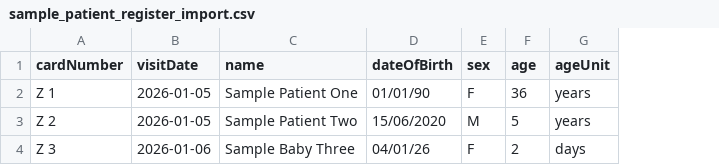
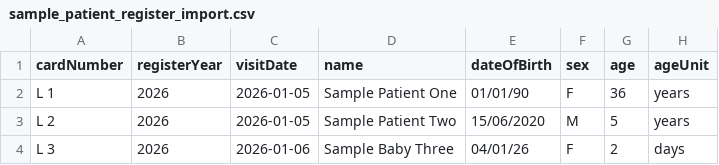
Before and after one commit to rianphlox/hospital-mgt, a CSV file: docs/sample_patient_register_import.csv, drawn as a sheet; only a part is shown; the diff names each change by its address in the sheet, - before the commit and + after, or states it on an @@ line.

Commit message:
Scope patient register cards and searches by year

```diff
--- a/docs/sample_patient_register_import.csv
+++ b/docs/sample_patient_register_import.csv
+column B (registerYear), rows 2-4: all 2026
-A2 (cardNumber): Z 1
+A2 (cardNumber): L 1
-A3 (cardNumber): Z 2
+A3 (cardNumber): L 2
-A4 (cardNumber): Z 3
+A4 (cardNumber): L 3
```
Also changed, not shown: 12 other files.
